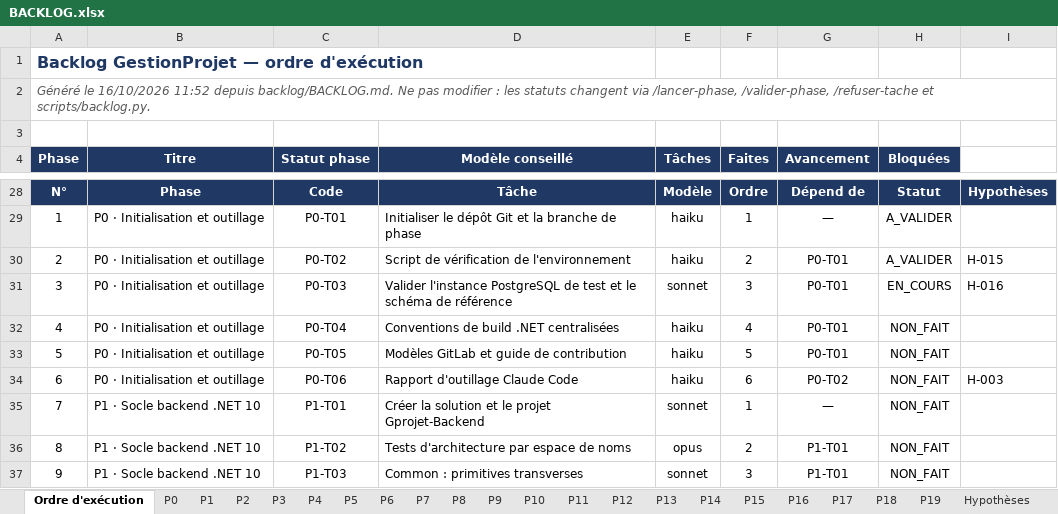
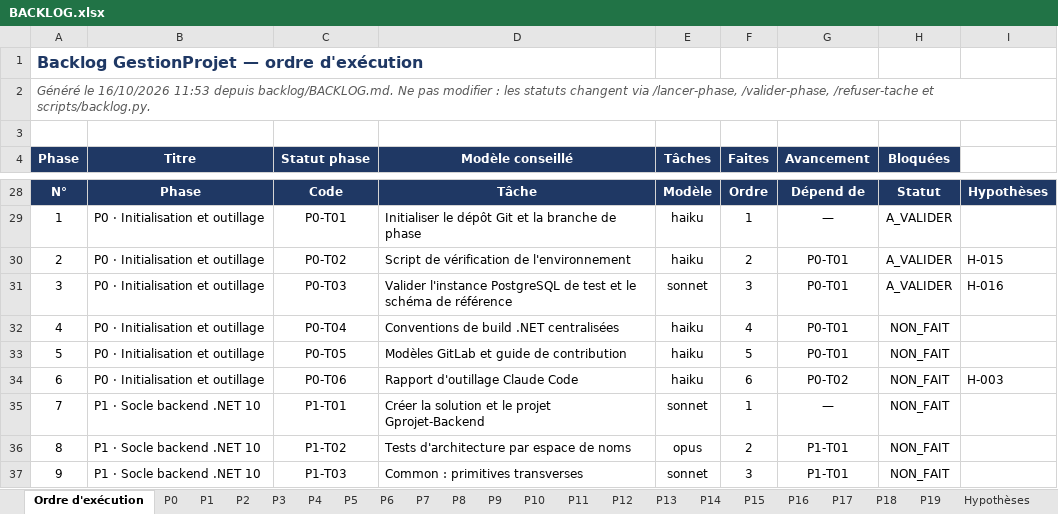
Before and after one commit to hajar-hamid-coder/gprojet, an Excel workbook: backlog/BACKLOG.xlsx, sheet Ordre d'exécution, drawn as a sheet; only a part is shown, gaps mark what is left out; values as stored, in another font and other column widths than the file's, no borders; conditional formats not drawn; the diff names each change by its address in the sheet, - before the commit and + after, or states it on an @@ line.

```diff
--- a/backlog/BACKLOG.xlsx (sheet Ordre d'exécution)
+++ b/backlog/BACKLOG.xlsx (sheet Ordre d'exécution)
-A2 (Phase): …le 16/10/2026 11:52 depuis backlog/BACKLOG.md.…
+A2 (Phase): …le 16/10/2026 11:53 depuis backlog/BACKLOG.md.…
-H31 (Bloquées): EN_COURS
+H31 (Bloquées): A_VALIDER
```
Also changed, not shown: sheet P0, 2 other files.
